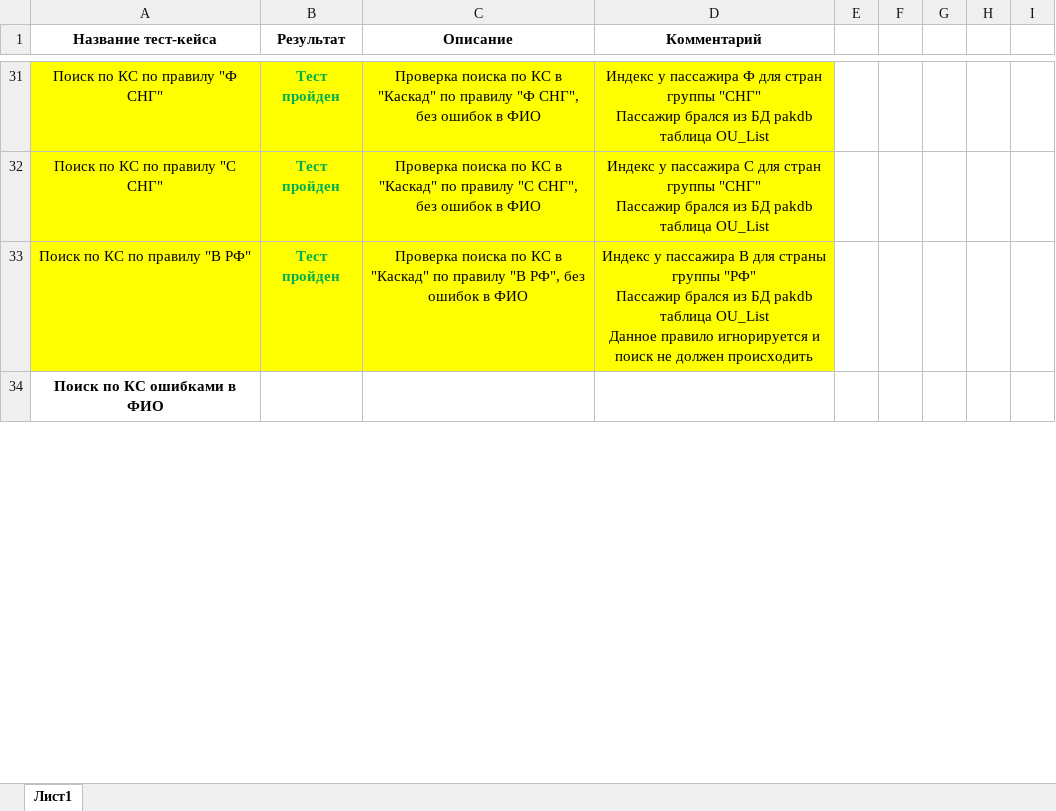
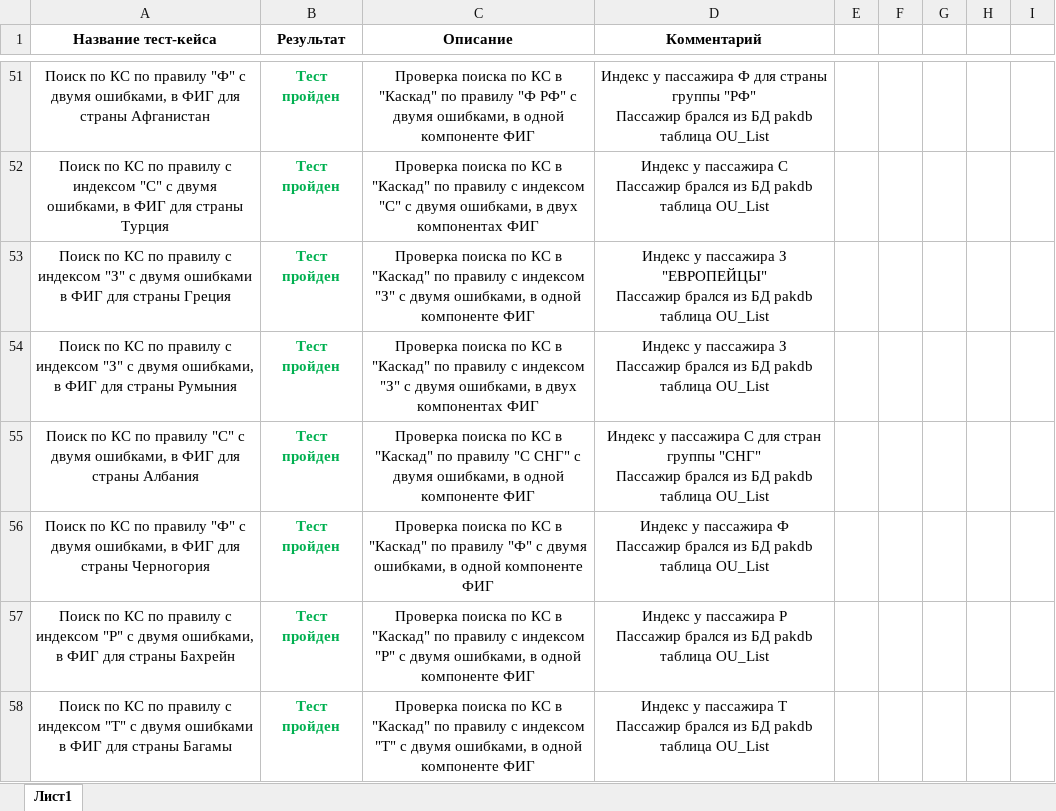
Before and after one commit to larry852-666/test-caselitera7, an Excel workbook: Чек-лист для Литеры-7 (в каскаде 5.4.6.210) обновленный.xlsx, sheet Лист1, drawn as a sheet; only a part is shown, gaps mark what is left out; values as stored, in another font and other column widths than the file's, no borders; removed rows and columns are numbered as before the commit, all else as after; ↵ is a line break in a cell; the diff covers the shown part only; the diff names each change by its address in the sheet, - before the commit and + after, or states it on an @@ line.

```diff
--- a/Чек-лист для Литеры-7 (в каскаде 5.4.6.210) обновленный.xlsx (sheet Лист1)
+++ b/Чек-лист для Литеры-7 (в каскаде 5.4.6.210) обновленный.xlsx (sheet Лист1)
-A51 (Название тест-кейса): …по правилу "Ф СНГ"
+A51 (Название тест-кейса): …по правилу "Ф" с двумя ошибками, в ФИГ для страны Афганистан
-A51:D51 fill: #FFFF00
+A51:D51 fill: none
-C51 (Описание): …правилу "Ф СНГ", без ошибок в ФИО
+C51 (Описание): …правилу "Ф РФ" с двумя ошибками, в одной компоненте ФИГ
-D51 (Комментарий): …Ф для стран группы "СНГ" ↵ Пассажир брался…
+D51 (Комментарий): …Ф для страны группы "РФ" ↵ Пассажир брался…
+row 52: Поиск по КС по правилу с индексом "С" с двумя ошибками, в ФИГ для страны Турция | Тест пройден | Проверка поиска по КС в "Каскад" по правилу с индексом "С" с двумя ошибками, в двух компонентах ФИГ | Индекс у пассажира С ↵ Пассажир брался из БД pakdb таблица OU_List
+row 53: Поиск по КС по правилу c индексом "З" с двумя ошибками в ФИГ для страны Греция | Тест пройден | Проверка поиска по КС в "Каскад" по правилу с индексом "З" с двумя ошибками, в одной компоненте ФИГ | Индекс у пассажира З "ЕВРОПЕЙЦЫ" ↵ Пассажир брался из БД pakdb таблица OU_List
+row 54: Поиск по КС по правилу с индексом "З" с двумя ошибками, в ФИГ для страны Румыния | Тест пройден | Проверка поиска по КС в "Каскад" по правилу с индексом "З" с двумя ошибками, в двух компонентах ФИГ | Индекс у пассажира З ↵ Пассажир брался из БД pakdb таблица OU_List
-A55 (Название тест-кейса): …по правилу "С СНГ"
+A55 (Название тест-кейса): …по правилу "С" с двумя ошибками, в ФИГ для страны Албания
-A55:D55 fill: #FFFF00
+A55:D55 fill: none
-C55 (Описание): …правилу "С СНГ", без ошибок в ФИО
+C55 (Описание): …правилу "С СНГ" с двумя ошибками, в одной компоненте ФИГ
+row 56: Поиск по КС по правилу "Ф" с двумя ошибками, в ФИГ для страны Черногория | Тест пройден | Проверка поиска по КС в "Каскад" по правилу "Ф" с двумя ошибками, в одной компоненте ФИГ | Индекс у пассажира Ф ↵ Пассажир брался из БД pakdb таблица OU_List
-A57 (Название тест-кейса): …по правилу "В РФ"
+A57 (Название тест-кейса): …по правилу с индексом "Р" с двумя ошибками, в ФИГ для страны Бахрейн
-A57:D57 fill: #FFFF00
+A57:D57 fill: none
-C57 (Описание): …по правилу "В РФ", без ошибок в ФИО
+C57 (Описание): …по правилу с индексом "Р" с двумя ошибками, в одной компоненте ФИГ
-D57 (Комментарий): …у пассажира В для страны группы "РФ" ↵ Пассажир брался из БД pakdb таблица OU_List ↵ Данное правило игнорируется и поиск не должен происходить
+D57 (Комментарий): …у пассажира Р ↵ Пассажир брался из БД pakdb таблица OU_List
-row 34: Поиск по КС ошибками в ФИО
+row 58: Поиск по КС по правилу с индексом "Т" с двумя ошибками в ФИГ для страны Багамы | Тест пройден | Проверка поиска по КС в "Каскад" по правилу с индексом "Т" с двумя ошибками, в одной компоненте ФИГ | Индекс у пассажира Т ↵ Пассажир брался из БД pakdb таблица OU_List
```
Also changed, not shown: 58 added rows, 9 removed rows, 155 edited cells and cell formats elsewhere in this sheet.
